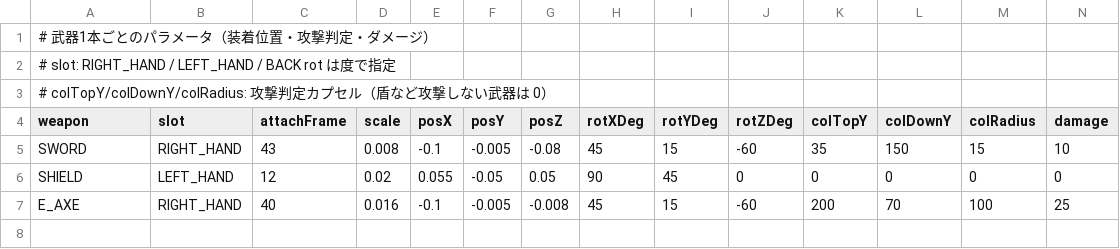
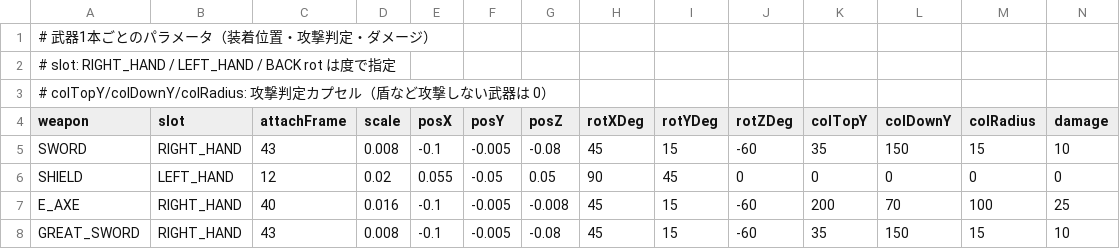
Before and after one commit to yuki0q/2026_Winter_GameDev, a CSV file: 2026後期作品/Data/CSV/WeaponParam.csv, drawn as a sheet; the diff names each change by its address in the sheet, - before the commit and + after, or states it on an @@ line.

```diff
--- a/2026後期作品/Data/CSV/WeaponParam.csv
+++ b/2026後期作品/Data/CSV/WeaponParam.csv
+row 8: GREAT_SWORD | RIGHT_HAND | 43 | 0.008 | -0.1 | -0.005 | -0.08 | 45 | 15 | -60 | 35 | 150 | 15 | 10
```
Also changed, not shown: 2026後期作品/Data/CSV/PlayerAnim.csv, 41 other files.
